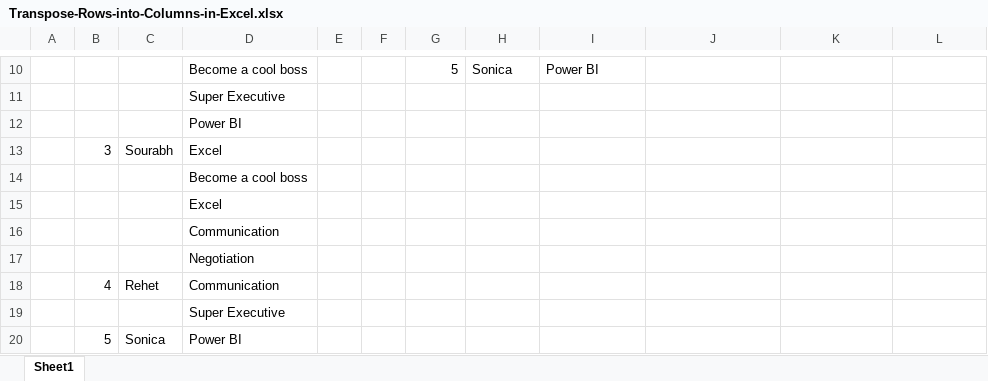
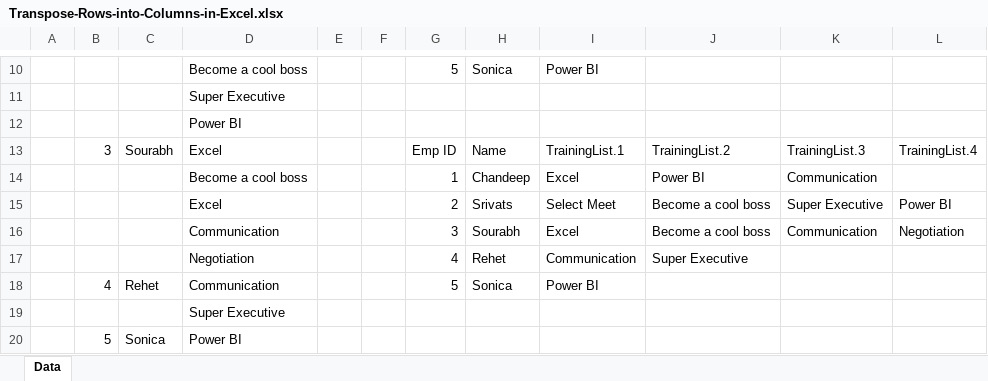
Before and after one commit to praveensinghaws/PowerBI, an Excel workbook: GOODLY/1.Power Query Tricks n Tips/22.Transpose Rows into Columns in Excel/Transpose-Rows-into-Columns-in-Excel.xlsx, sheet Data, drawn as a sheet; only a part is shown, gaps mark what is left out; values as stored, in another font and other column widths than the file's, no borders; charts and pictures and table styles not drawn; removed rows and columns are numbered as before the commit, all else as after; the diff names each change by its address in the sheet, - before the commit and + after, or states it on an @@ line.

```diff
--- a/GOODLY/1.Power Query Tricks n Tips/22.Transpose Rows into Columns in Excel/Transpose-Rows-into-Columns-in-Excel.xlsx (sheet Data)
+++ b/GOODLY/1.Power Query Tricks n Tips/22.Transpose Rows into Columns in Excel/Transpose-Rows-into-Columns-in-Excel.xlsx (sheet Data)
-sheet tab: Sheet1
+sheet tab: Data
-row 13:  | 3 | Sourabh | Excel
-row 14:  |  |  | Become a cool boss
-row 15:  |  |  | Excel
-row 16:  |  |  | Communication
-row 17:  |  |  | Negotiation
-row 18:  | 4 | Rehet | Communication
+row 13:  | 3 | Sourabh | Excel |  |  | Emp ID | Name | TrainingList.1 | TrainingList.2 | TrainingList.3 | TrainingList.4
+row 14:  |  |  | Become a cool boss |  |  | 1 | Chandeep | Excel | Power BI | Communication
+row 15:  |  |  | Excel |  |  | 2 | Srivats | Select Meet | Become a cool boss | Super Executive | Power BI
+row 16:  |  |  | Communication |  |  | 3 | Sourabh | Excel | Become a cool boss | Communication | Negotiation
+row 17:  |  |  | Negotiation |  |  | 4 | Rehet | Communication | Super Executive
+row 18:  | 4 | Rehet | Communication |  |  | 5 | Sonica | Power BI
```
Also changed, not shown: GOODLY/1.Power Query Tricks n Tips/26.Repeat Row N Times/Repeat-Row-N-Times.xlsx, GOODLY/1.Power Query Tricks n Tips/27.Convert Multiple Columns into Rows/Multiple-Columns-into-Rows-Problem-Solution.xlsx, 10 other files.
